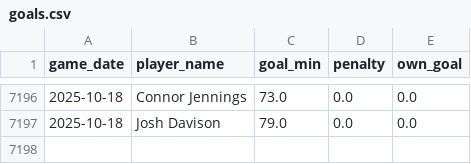
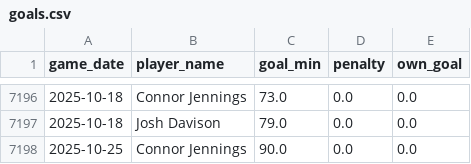
Before and after one commit to petebrown/data-updater, a CSV file: data/goals.csv, drawn as a sheet; only a part is shown, gaps mark what is left out.

```diff
--- a/data/goals.csv
+++ b/data/goals.csv
@@ -7197 +7197,2 @@ game_date,player_name,goal_min,penalty,own_goal
 2025-10-18,Josh Davison,79.0,0.0,0.0
+2025-10-25,Connor Jennings,90.0,0.0,0.0
```
Also changed, not shown: data/results.csv, data/sub_mins.csv, 2 other files.
